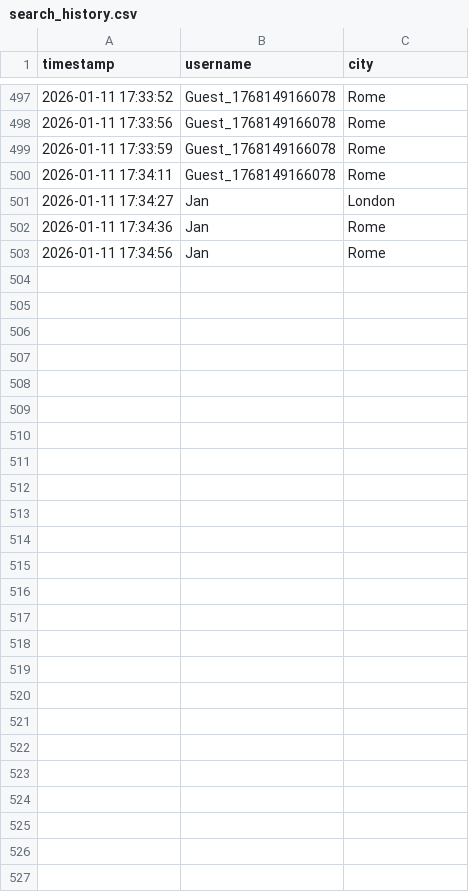
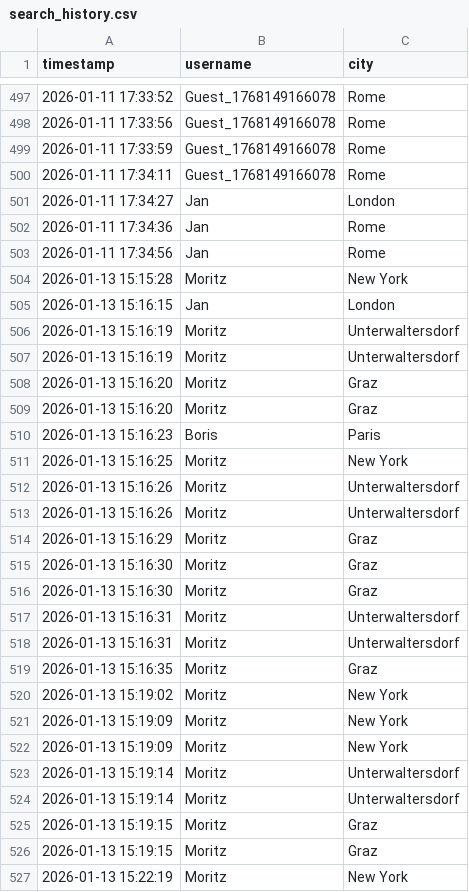
Before and after one commit to OPBoris/AccuWeatherApp, a CSV file: src/main/DB/search_history.csv, drawn as a sheet; only a part is shown, gaps mark what is left out; the diff names each change by its address in the sheet, - before the commit and + after, or states it on an @@ line.

```diff
--- a/src/main/DB/search_history.csv
+++ b/src/main/DB/search_history.csv
+row 504: 2026-01-13 15:15:28 | Moritz | New York
+row 505: 2026-01-13 15:16:15 | Jan | London
+row 506: 2026-01-13 15:16:19 | Moritz | Unterwaltersdorf
+row 507: 2026-01-13 15:16:19 | Moritz | Unterwaltersdorf
+row 508: 2026-01-13 15:16:20 | Moritz | Graz
+row 509: 2026-01-13 15:16:20 | Moritz | Graz
+row 510: 2026-01-13 15:16:23 | Boris | Paris
+row 511: 2026-01-13 15:16:25 | Moritz | New York
+row 512: 2026-01-13 15:16:26 | Moritz | Unterwaltersdorf
+row 513: 2026-01-13 15:16:26 | Moritz | Unterwaltersdorf
+row 514: 2026-01-13 15:16:29 | Moritz | Graz
+row 515: 2026-01-13 15:16:30 | Moritz | Graz
+row 516: 2026-01-13 15:16:30 | Moritz | Graz
+row 517: 2026-01-13 15:16:31 | Moritz | Unterwaltersdorf
+row 518: 2026-01-13 15:16:31 | Moritz | Unterwaltersdorf
+row 519: 2026-01-13 15:16:35 | Moritz | Graz
+row 520: 2026-01-13 15:19:02 | Moritz | New York
+row 521: 2026-01-13 15:19:09 | Moritz | New York
+row 522: 2026-01-13 15:19:09 | Moritz | New York
+row 523: 2026-01-13 15:19:14 | Moritz | Unterwaltersdorf
+row 524: 2026-01-13 15:19:14 | Moritz | Unterwaltersdorf
+row 525: 2026-01-13 15:19:15 | Moritz | Graz
+row 526: 2026-01-13 15:19:15 | Moritz | Graz
+row 527: 2026-01-13 15:22:19 | Moritz | New York
```
Also changed, not shown: 4 other files.
